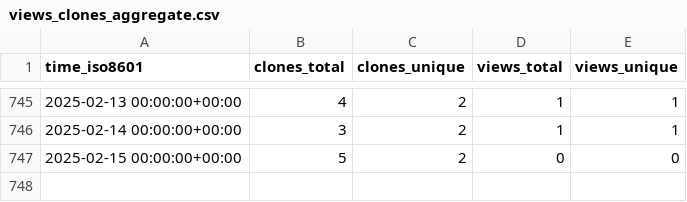
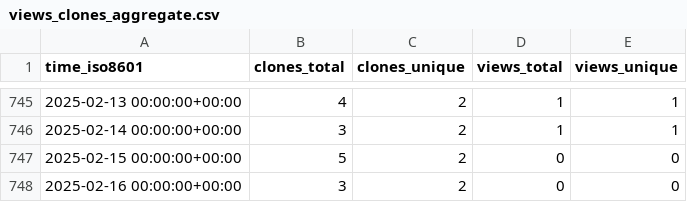
Before and after one commit to jongpie/SOQL-QueryUtils, a CSV file: jongpie/NebulaQueryAndSearch/ghrs-data/views_clones_aggregate.csv, drawn as a sheet; only a part is shown, gaps mark what is left out.

```diff
--- a/jongpie/NebulaQueryAndSearch/ghrs-data/views_clones_aggregate.csv
+++ b/jongpie/NebulaQueryAndSearch/ghrs-data/views_clones_aggregate.csv
@@ -747 +747,2 @@ time_iso8601,clones_total,clones_unique,views_total,views_unique
 2025-02-15 00:00:00+00:00,5,2,0,0
+2025-02-16 00:00:00+00:00,3,2,0,0
```
Also changed, not shown: 1 other file.
